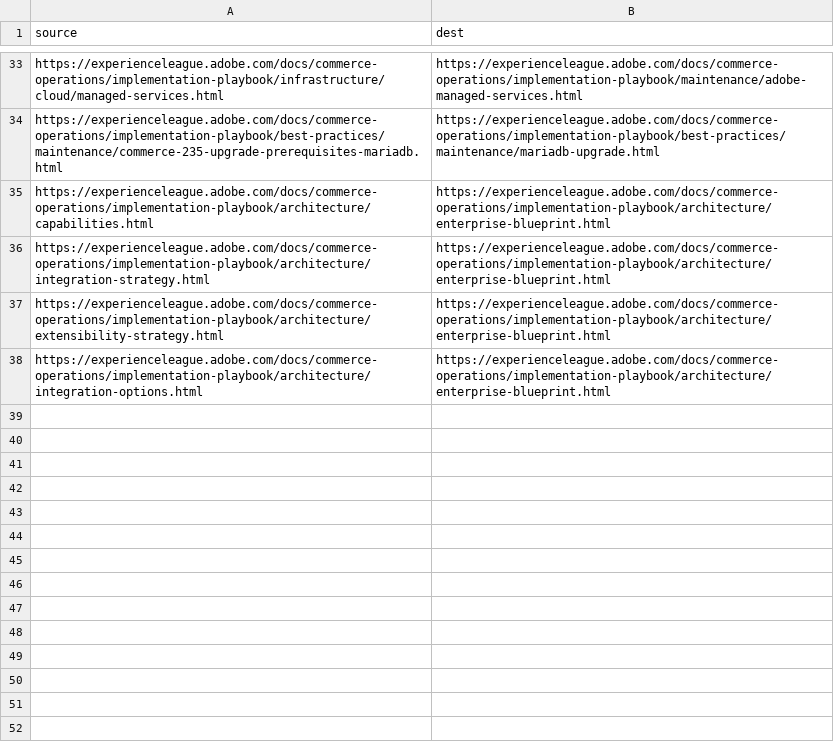
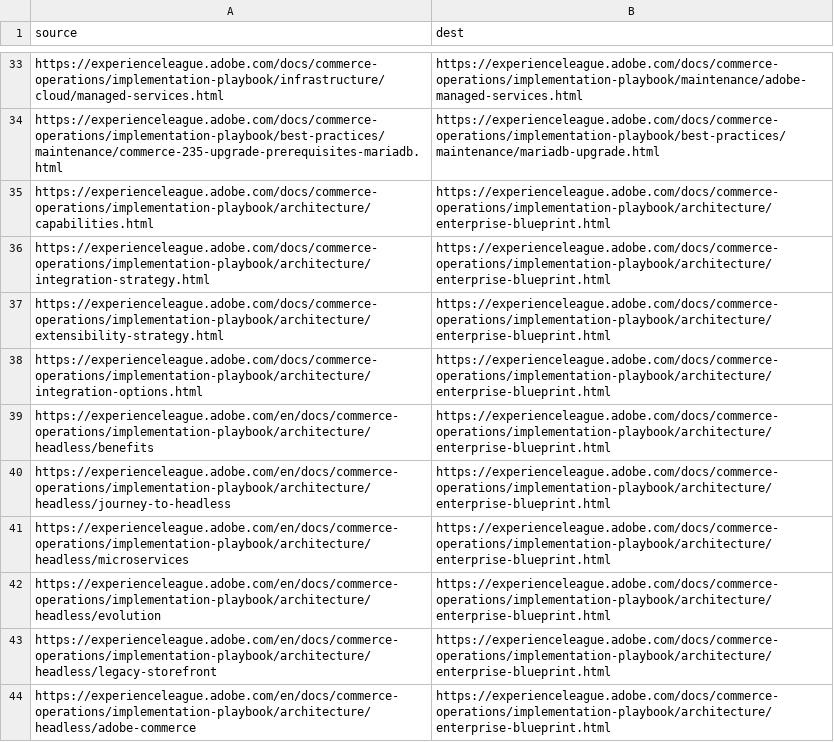
Before and after one commit to AdobeDocs/commerce-operations.en, a CSV file: redirects.csv, drawn as a sheet; only a part is shown, gaps mark what is left out.

Commit message:
AC-11594: Removed outdated headless architecture info

```diff
--- a/redirects.csv
+++ b/redirects.csv
@@ -38 +38,7 @@ https://experienceleague.adobe.com/docs/commerce-operations/implementation-playb
 https://experienceleague.adobe.com/docs/commerce-operations/implementation-playbook/architecture/integration-options.html,https://experienceleague.adobe.com/docs/commerce-operations/implementation-playbook/architecture/enterprise-blueprint.html
+https://experienceleague.adobe.com/en/docs/commerce-operations/implementation-playbook/architecture/headless/benefits,https://experienceleague.adobe.com/docs/commerce-operations/implementation-playbook/architecture/enterprise-blueprint.html
+https://experienceleague.adobe.com/en/docs/commerce-operations/implementation-playbook/architecture/headless/journey-to-headless,https://experienceleague.adobe.com/docs/commerce-operations/implementation-playbook/architecture/enterprise-blueprint.html
+https://experienceleague.adobe.com/en/docs/commerce-operations/implementation-playbook/architecture/headless/microservices,https://experienceleague.adobe.com/docs/commerce-operations/implementation-playbook/architecture/enterprise-blueprint.html
+https://experienceleague.adobe.com/en/docs/commerce-operations/implementation-playbook/architecture/headless/evolution,https://experienceleague.adobe.com/docs/commerce-operations/implementation-playbook/architecture/enterprise-blueprint.html
+https://experienceleague.adobe.com/en/docs/commerce-operations/implementation-playbook/architecture/headless/legacy-storefront,https://experienceleague.adobe.com/docs/commerce-operations/implementation-playbook/architecture/enterprise-blueprint.html
+https://experienceleague.adobe.com/en/docs/commerce-operations/implementation-playbook/architecture/headless/adobe-commerce,https://experienceleague.adobe.com/docs/commerce-operations/implementation-playbook/architecture/enterprise-blueprint.html
```
Also changed, not shown: 14 other files.
